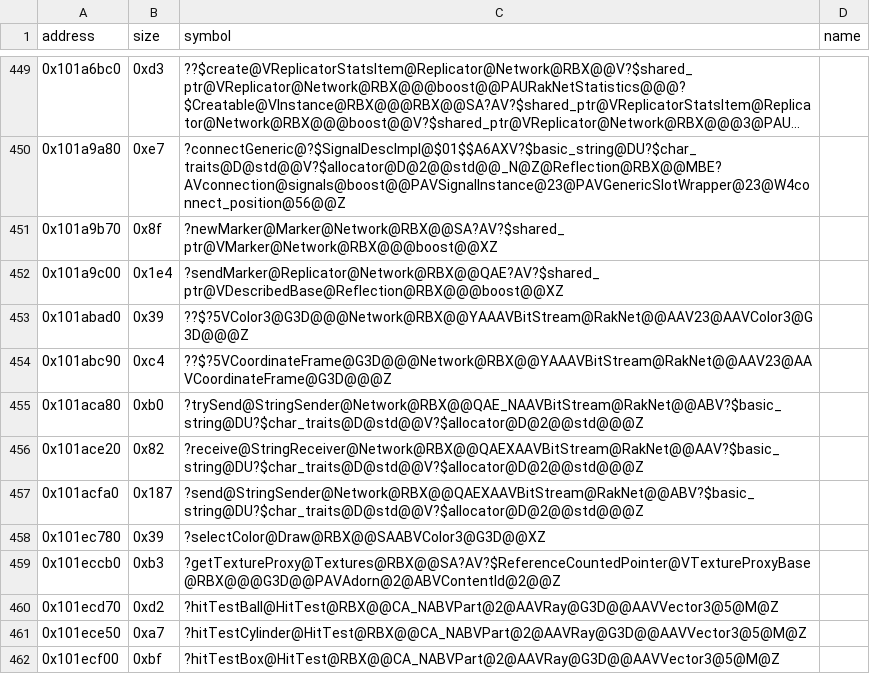
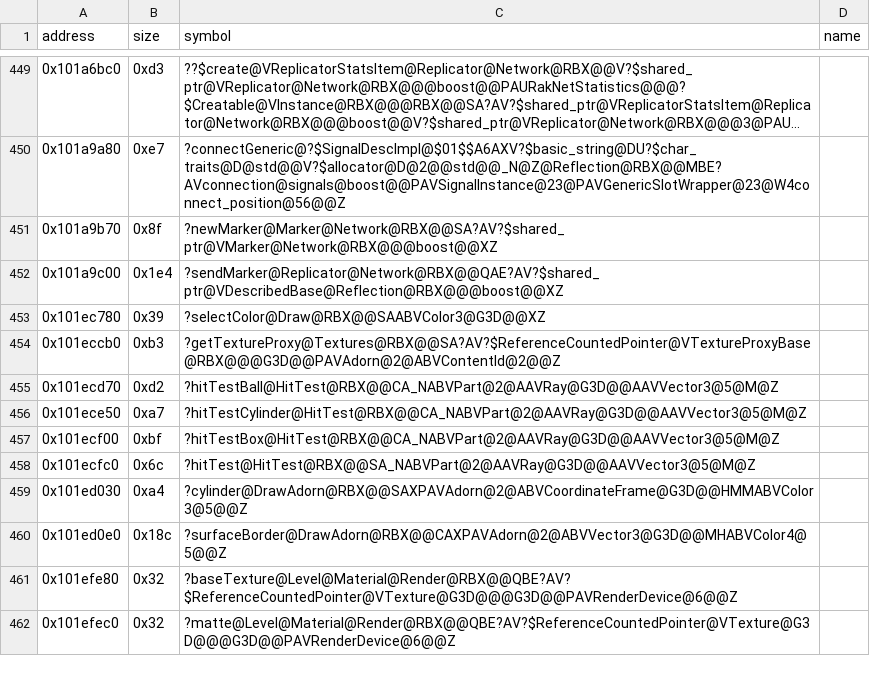
Before and after one commit to Asphaltian/OpenRBX, a CSV file: reccmp/webservice-symbols.csv, drawn as a sheet; only a part is shown, gaps mark what is left out; the shorter side is filled out with more unchanged rows; long unchanged cells end in ….

Commit message:
Add Streaming's shared string dictionary and match StringSender's send and trySend and StringReceiver::receive

```diff
--- a/reccmp/webservice-symbols.csv
+++ b/reccmp/webservice-symbols.csv
@@ -452,7 +452,2 @@ address,size,symbol,name
 0x101a9c00,0x1e4,?sendMarker@Replicator@Network@RBX@@QAE?AV?$shared_ptr@VDescribedBase@Reflection@RBX@@@boost@@XZ,
-0x101abad0,0x39,??$?5VColor3@G3D@@@Network@RBX@@YAAAVBitStream@RakNet@@AAV23@AAVColor3@G3D@@@Z,
-0x101abc90,0xc4,??$?5VCoordinateFrame@G3D@@@Network@RBX@@YAAAVBitStream@RakNet@@AAV23@AAVCoordinateFrame@G3D@@@Z,
-0x101aca80,0xb0,?trySend@StringSender@Network@RBX@@QAE_NAAVBitStream@RakNet@@ABV?$basic_string@DU?$char_traits@D@std@@V?$allocator@D@2@@std@@@Z,
-0x101ace20,0x82,?receive@StringReceiver@Network@RBX@@QAEXAAVBitStream@RakNet@@AAV?$basic_string@DU?$char_traits@D@std@@V?$allocator@D@2@@std@@@Z,
-0x101acfa0,0x187,?send@StringSender@Network@RBX@@QAEXAAVBitStream@RakNet@@ABV?$basic_string@DU?$char_traits@D@std@@V?$allocator@D@2@@std@@@Z,
 0x101ec780,0x39,?selectColor@Draw@RBX@@SAABVColor3@G3D@@XZ,
```
Also changed, not shown: 2 other files.
